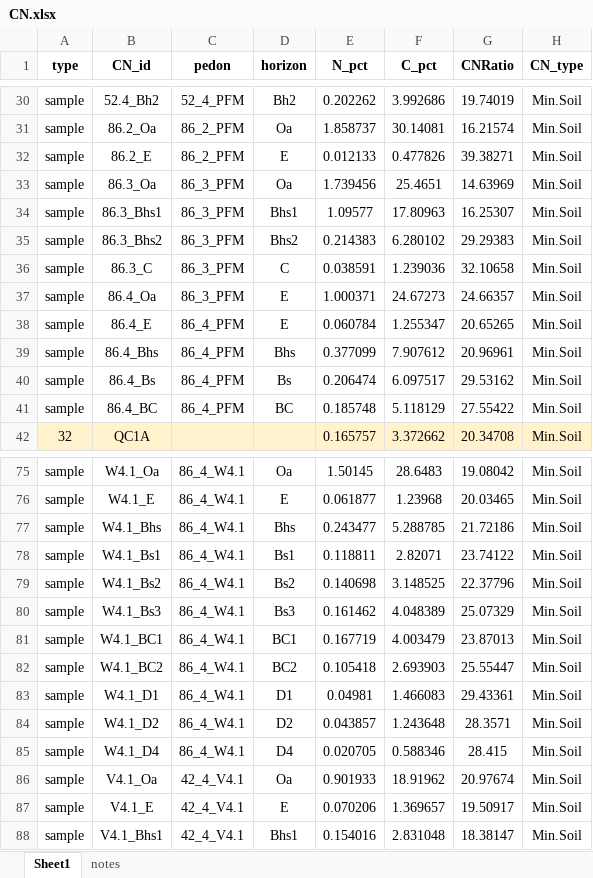
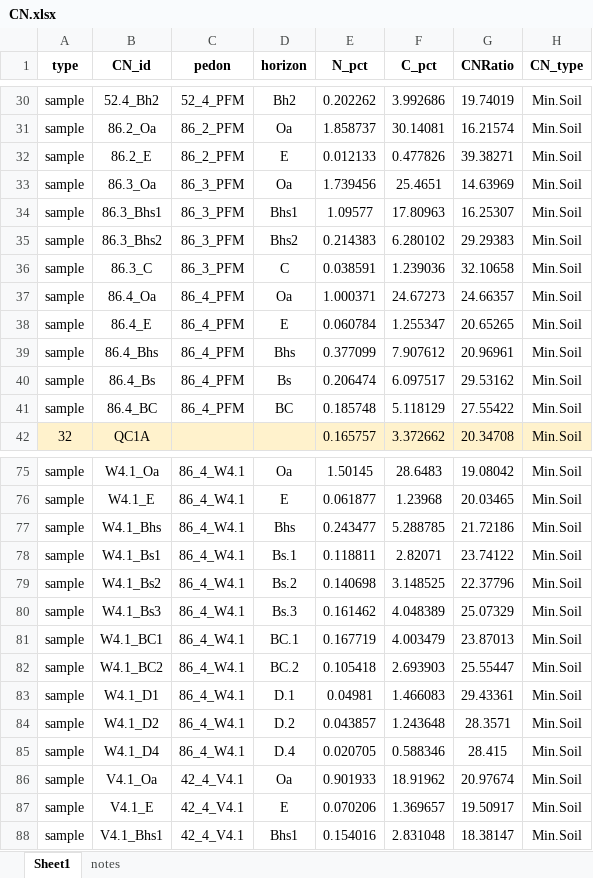
Before and after one commit to Amandisols/Soil_Analyses, an Excel workbook: data/processed/CN.xlsx, sheet Sheet1, drawn as a sheet; only a part is shown, gaps mark what is left out; values as stored, in another font and other column widths than the file's, no borders; the diff names each change by its address in the sheet, - before the commit and + after, or states it on an @@ line.

```diff
--- a/data/processed/CN.xlsx (sheet Sheet1)
+++ b/data/processed/CN.xlsx (sheet Sheet1)
-C37 (pedon): 86_3_PFM
+C37 (pedon): 86_4_PFM
-D37 (horizon): E
+D37 (horizon): Oa
-D78 (horizon): Bs1
+D78 (horizon): Bs.1
-D79 (horizon): Bs2
+D79 (horizon): Bs.2
-D80 (horizon): Bs3
+D80 (horizon): Bs.3
-D81 (horizon): BC1
+D81 (horizon): BC.1
-D82 (horizon): BC2
+D82 (horizon): BC.2
-D83 (horizon): D1
+D83 (horizon): D.1
-D84 (horizon): D2
+D84 (horizon): D.2
-D85 (horizon): D4
+D85 (horizon): D.4
```
Also changed, not shown: 2 other files.
